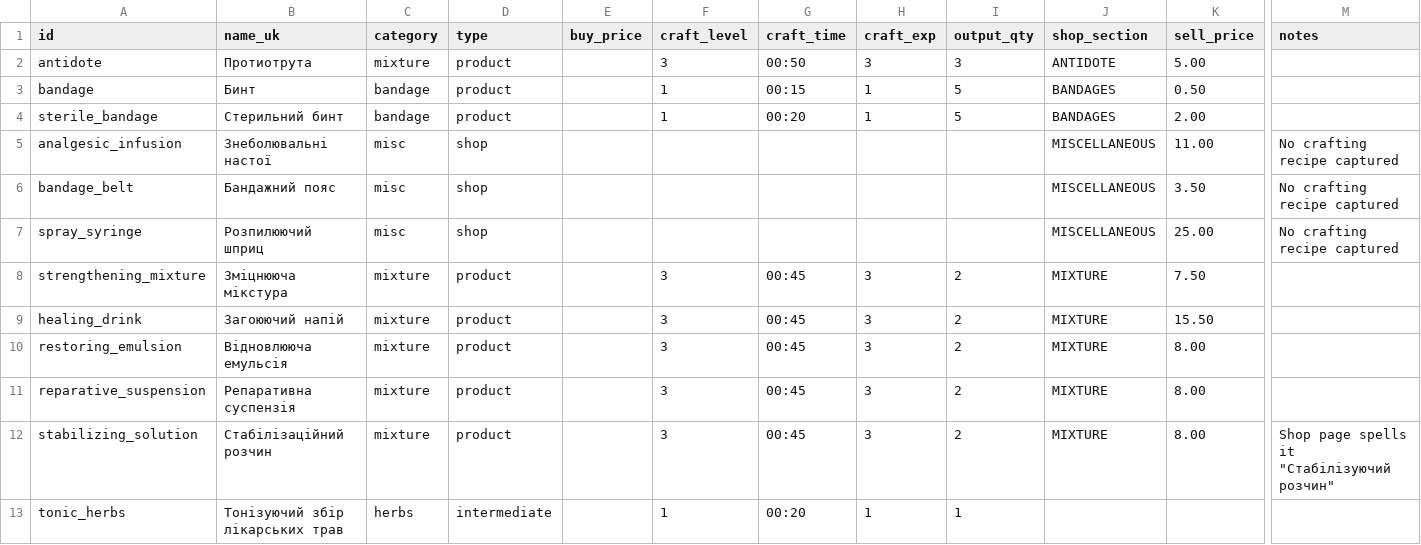
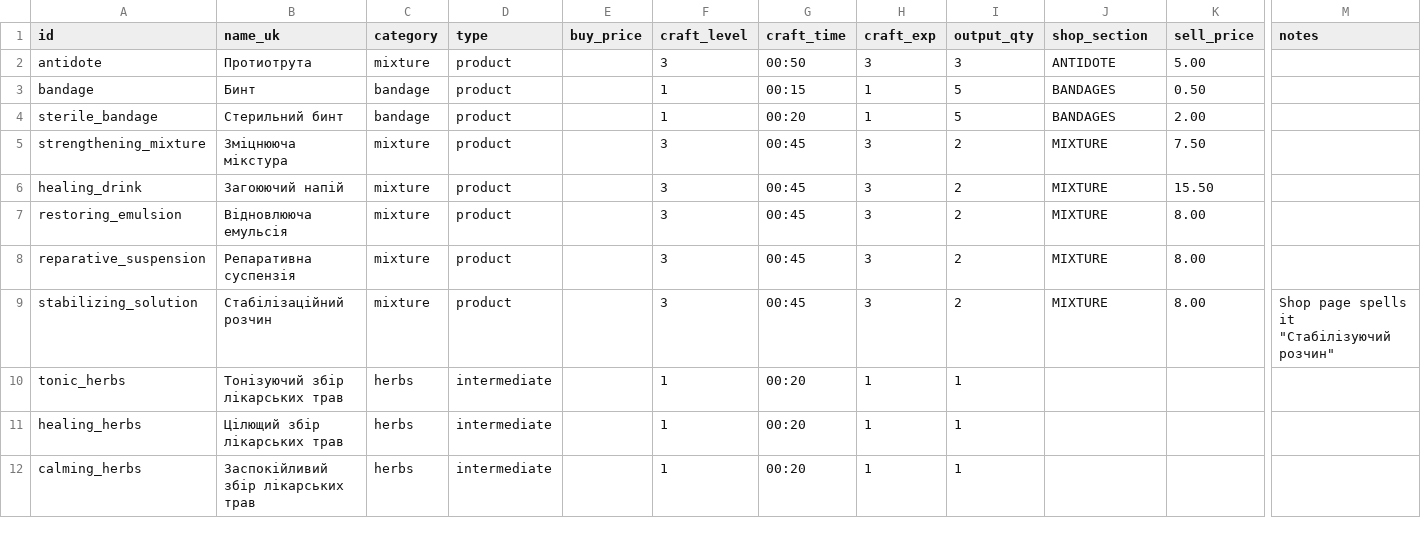
Before and after one commit to ktotok/farmacy_calc, a CSV file: data/items.csv, drawn as a sheet; only a part is shown, gaps mark what is left out; the shorter side is filled out with more unchanged rows; rows hold the shown columns only; the diff names each change by its address in the sheet, - before the commit and + after, or states it on an @@ line.

```diff
--- a/data/items.csv
+++ b/data/items.csv
-row 5: analgesic_infusion | Знеболювальні настої | misc | shop |  |  |  |  |  | MISCELLANEOUS | 11.00 | No crafting recipe captured
-row 6: bandage_belt | Бандажний пояс | misc | shop |  |  |  |  |  | MISCELLANEOUS | 3.50 | No crafting recipe captured
-row 7: spray_syringe | Розпилюючий шприц | misc | shop |  |  |  |  |  | MISCELLANEOUS | 25.00 | No crafting recipe captured
```
Also changed, not shown: 16 other files.
